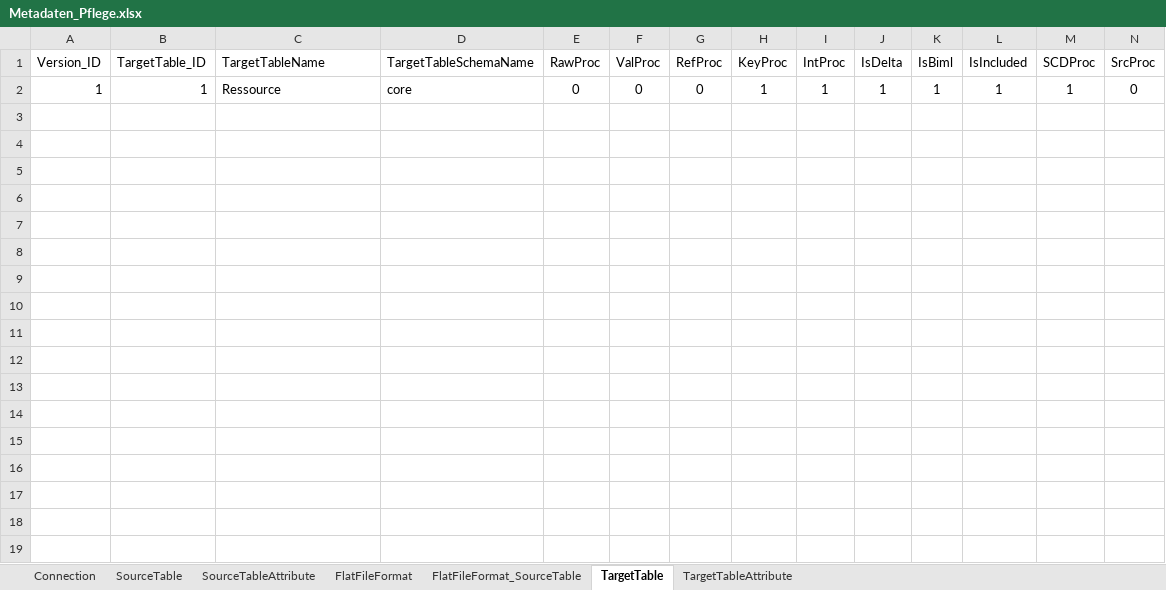
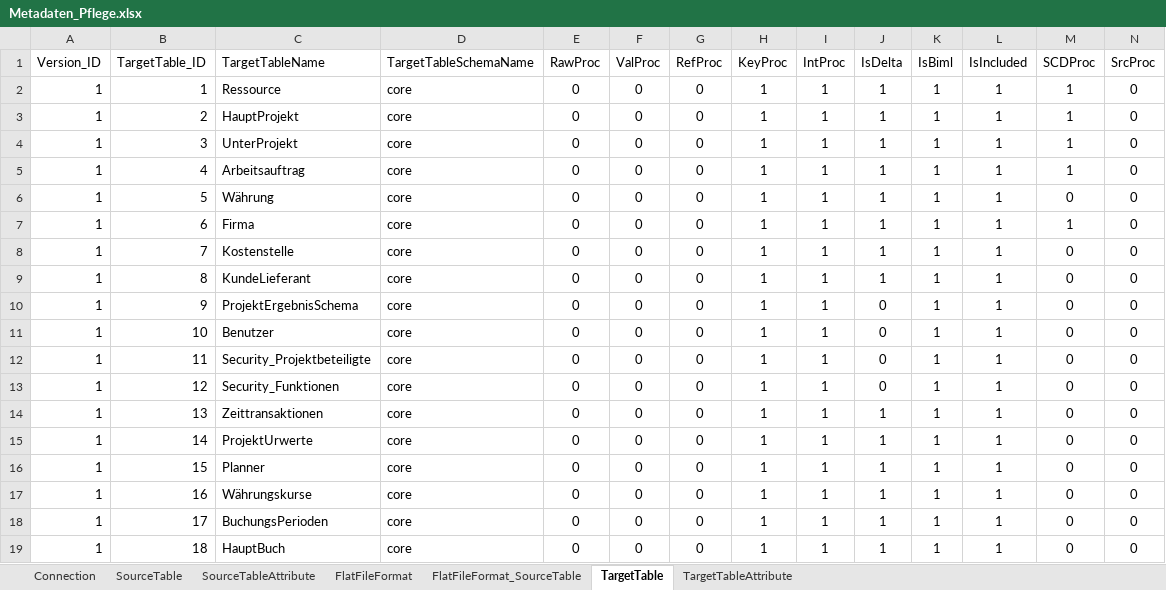
Before and after one commit to gasperzerak/ILF, an Excel workbook: Metadatenpflege/Metadaten_Pflege.xlsx, sheet TargetTable, drawn as a sheet; only a part is shown; values as stored, in another font and other column widths than the file's, no borders; conditional formats and table styles not drawn; rows hold the shown columns only; the diff names each change by its address in the sheet, - before the commit and + after, or states it on an @@ line.

```diff
--- a/Metadatenpflege/Metadaten_Pflege.xlsx (sheet TargetTable)
+++ b/Metadatenpflege/Metadaten_Pflege.xlsx (sheet TargetTable)
+row 3: 1 | 2 | HauptProjekt | core | 0 | 0 | 0 | 1 | 1 | 1 | 1 | 1 | 1 | 0
+row 4: 1 | 3 | UnterProjekt | core | 0 | 0 | 0 | 1 | 1 | 1 | 1 | 1 | 1 | 0
+row 5: 1 | 4 | Arbeitsauftrag | core | 0 | 0 | 0 | 1 | 1 | 1 | 1 | 1 | 1 | 0
+row 6: 1 | 5 | Währung | core | 0 | 0 | 0 | 1 | 1 | 1 | 1 | 1 | 0 | 0
+row 7: 1 | 6 | Firma | core | 0 | 0 | 0 | 1 | 1 | 1 | 1 | 1 | 1 | 0
+row 8: 1 | 7 | Kostenstelle | core | 0 | 0 | 0 | 1 | 1 | 1 | 1 | 1 | 0 | 0
+row 9: 1 | 8 | KundeLieferant | core | 0 | 0 | 0 | 1 | 1 | 1 | 1 | 1 | 0 | 0
+row 10: 1 | 9 | ProjektErgebnisSchema | core | 0 | 0 | 0 | 1 | 1 | 0 | 1 | 1 | 0 | 0
+row 11: 1 | 10 | Benutzer | core | 0 | 0 | 0 | 1 | 1 | 0 | 1 | 1 | 0 | 0
+row 12: 1 | 11 | Security_Projektbeteiligte | core | 0 | 0 | 0 | 1 | 1 | 0 | 1 | 1 | 0 | 0
+row 13: 1 | 12 | Security_Funktionen | core | 0 | 0 | 0 | 1 | 1 | 0 | 1 | 1 | 0 | 0
+row 14: 1 | 13 | Zeittransaktionen | core | 0 | 0 | 0 | 1 | 1 | 1 | 1 | 1 | 0 | 0
+row 15: 1 | 14 | ProjektUrwerte | core | 0 | 0 | 0 | 1 | 1 | 1 | 1 | 1 | 0 | 0
+row 16: 1 | 15 | Planner | core | 0 | 0 | 0 | 1 | 1 | 1 | 1 | 1 | 0 | 0
+row 17: 1 | 16 | Währungskurse | core | 0 | 0 | 0 | 1 | 1 | 1 | 1 | 1 | 0 | 0
+row 18: 1 | 17 | BuchungsPerioden | core | 0 | 0 | 0 | 1 | 1 | 1 | 1 | 1 | 0 | 0
+row 19: 1 | 18 | HauptBuch | core | 0 | 0 | 0 | 1 | 1 | 1 | 1 | 1 | 0 | 0
```
Also changed, not shown: sheet SourceTableAttribute, sheet TargetTableAttribute, sheet SourceTable, sheet FlatFileFormat, sheet Connection, sheet FlatFileFormat_SourceTable, formulas that keep their value, 2 other files.
